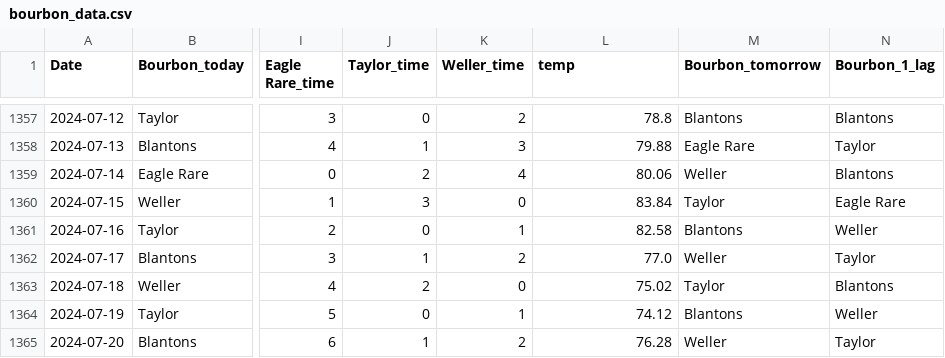
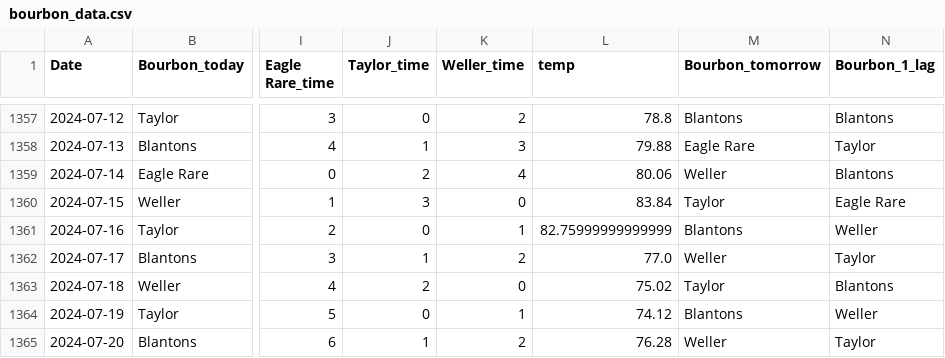
Before and after one commit to treywood10/BTB_Project, a CSV file: bourbon_data.csv, drawn as a sheet; only a part is shown, gaps mark what is left out; the diff covers the shown part only; the diff names each change by its address in the sheet, - before the commit and + after, or states it on an @@ line.

Commit message:
update data

```diff
--- a/bourbon_data.csv
+++ b/bourbon_data.csv
-L1361 (temp): 82.58
+L1361 (temp): 82.75999999999999
```
Also changed, not shown: 1 added row, 12 moved rows and 4 edited cells elsewhere in this file, historical_model_comparisons.csv, 3 other files.
